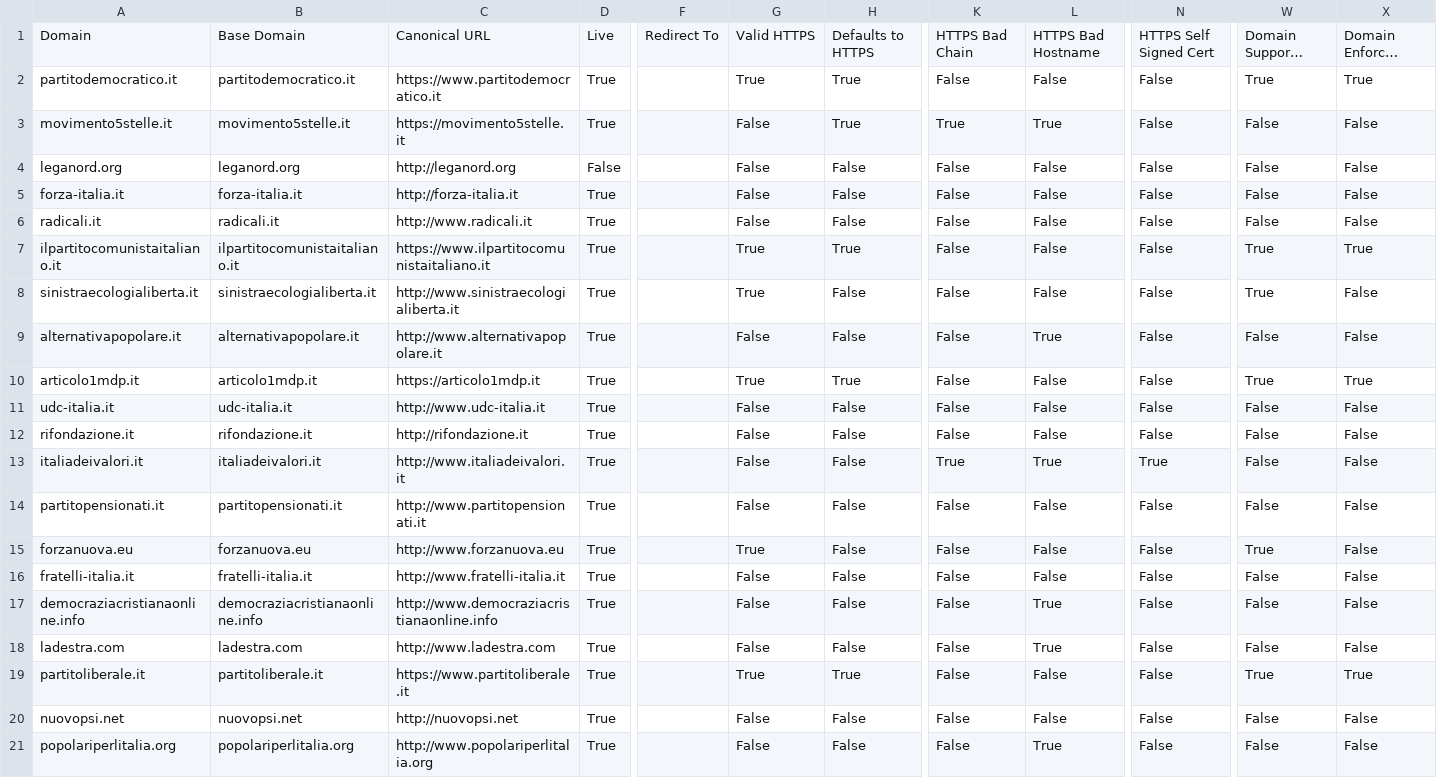
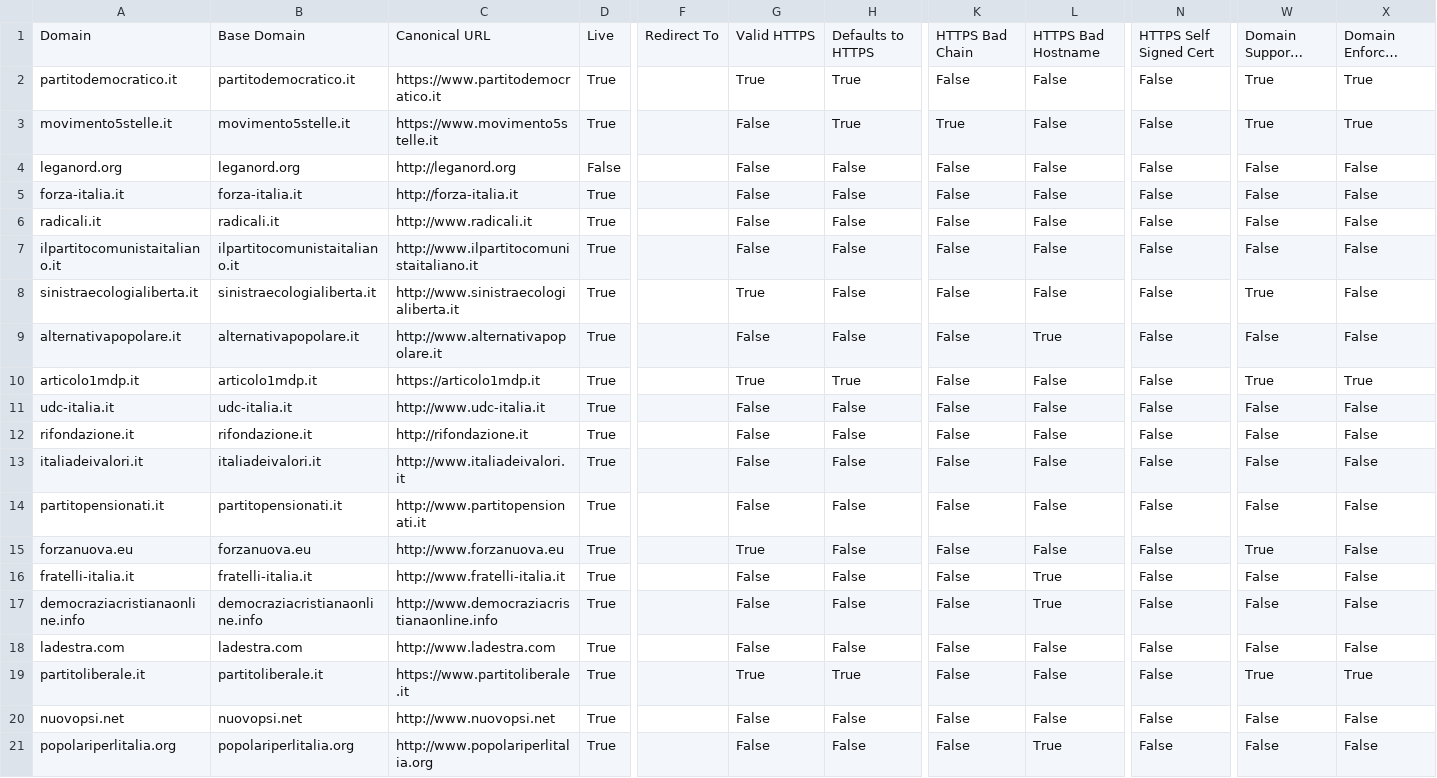
Before and after one commit to sicurezzadeimedia/italia, a CSV file: politica-risultati.csv, drawn as a sheet; only a part is shown, gaps mark what is left out; long unchanged cells end in …; the diff names each change by its address in the sheet, - before the commit and + after, or states it on an @@ line.

Commit message:
update scan

```diff
--- a/politica-risultati.csv
+++ b/politica-risultati.csv
-C3: https://movimento5stelle.it
+C3: https://www.movimento5stelle.it
-L3: True
+L3: False
-W3: False
+W3: True
-X3: False
+X3: True
-C7: https://www.ilpartitocomunistaitaliano.it
+C7: http://www.ilpartitocomunistaitaliano.it
-G7: True
+G7: False
-H7: True
+H7: False
-W7: True
+W7: False
-X7: True
+X7: False
-K13: True
+K13: False
-L13: True
+L13: False
-N13: True
+N13: False
-L16: False
+L16: True
-L18: True
+L18: False
-C20: http://nuovopsi.net
+C20: http://www.nuovopsi.net
```
